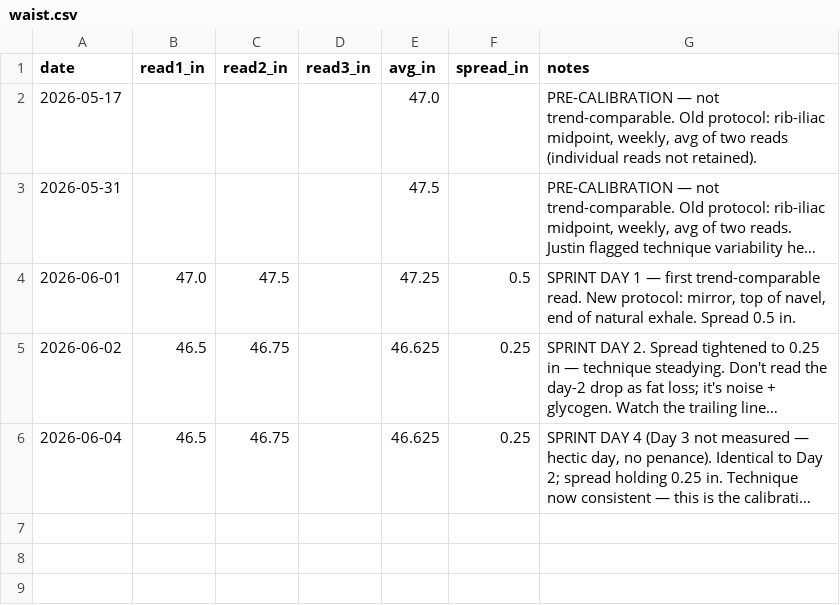
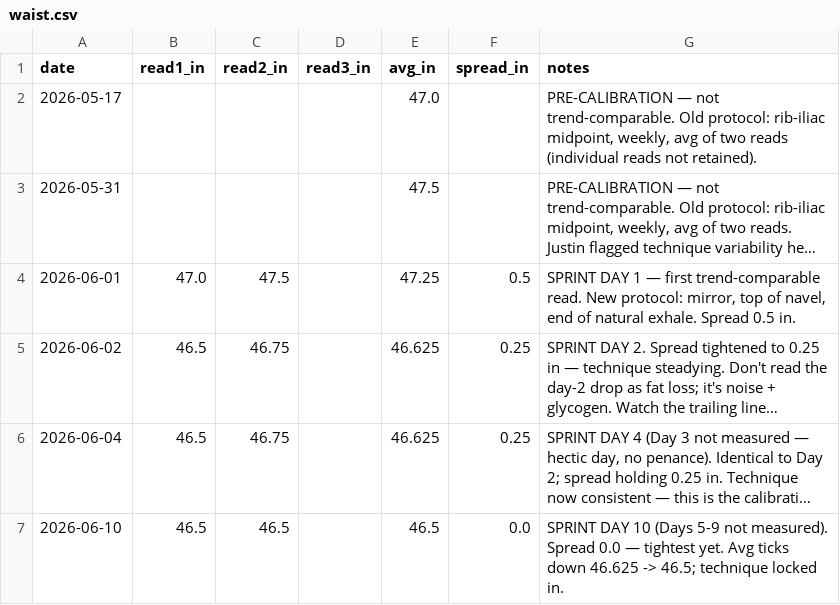
Before and after one commit to JustinJM76/health-coach, a CSV file: justin/waist.csv, drawn as a sheet; long unchanged cells end in …; the diff names each change by its address in the sheet, - before the commit and + after, or states it on an @@ line.

```diff
--- a/justin/waist.csv
+++ b/justin/waist.csv
+row 7: 2026-06-10 | 46.5 | 46.5 |  | 46.5 | 0.0 | SPRINT DAY 10 (Days 5-9 not measured). Spread 0.0 — tightest yet. Avg ticks down 46.625 -> 46.5; technique locked in.
```
Also changed, not shown: justin/measurements.csv, 10 other files.
